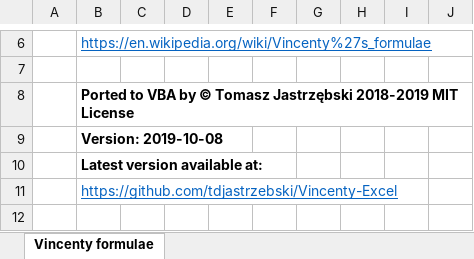
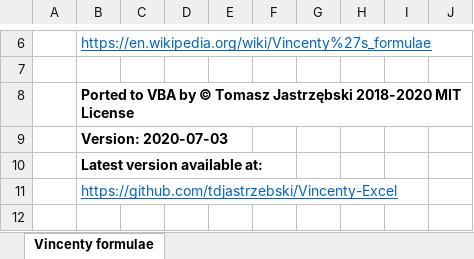
Before and after one commit to tdjastrzebski/Vincenty-Excel, an Excel workbook: Vincenty.xlsm, sheet Vincenty formulae, drawn as a sheet; only a part is shown, gaps mark what is left out; values as stored, in another font and other column widths than the file's, no borders; charts and pictures not drawn; the diff names each change by its address in the sheet, - before the commit and + after, or states it on an @@ line.

Commit message:
version 2020-07-03

```diff
--- a/Vincenty.xlsm (sheet Vincenty formulae)
+++ b/Vincenty.xlsm (sheet Vincenty formulae)
-B8: …Tomasz Jastrzębski 2018-2019 MIT License
+B8: …Tomasz Jastrzębski 2018-2020 MIT License
-B9: Version: 2019-10-08
+B9: Version: 2020-07-03
```
Also changed, not shown: 3 other files.
